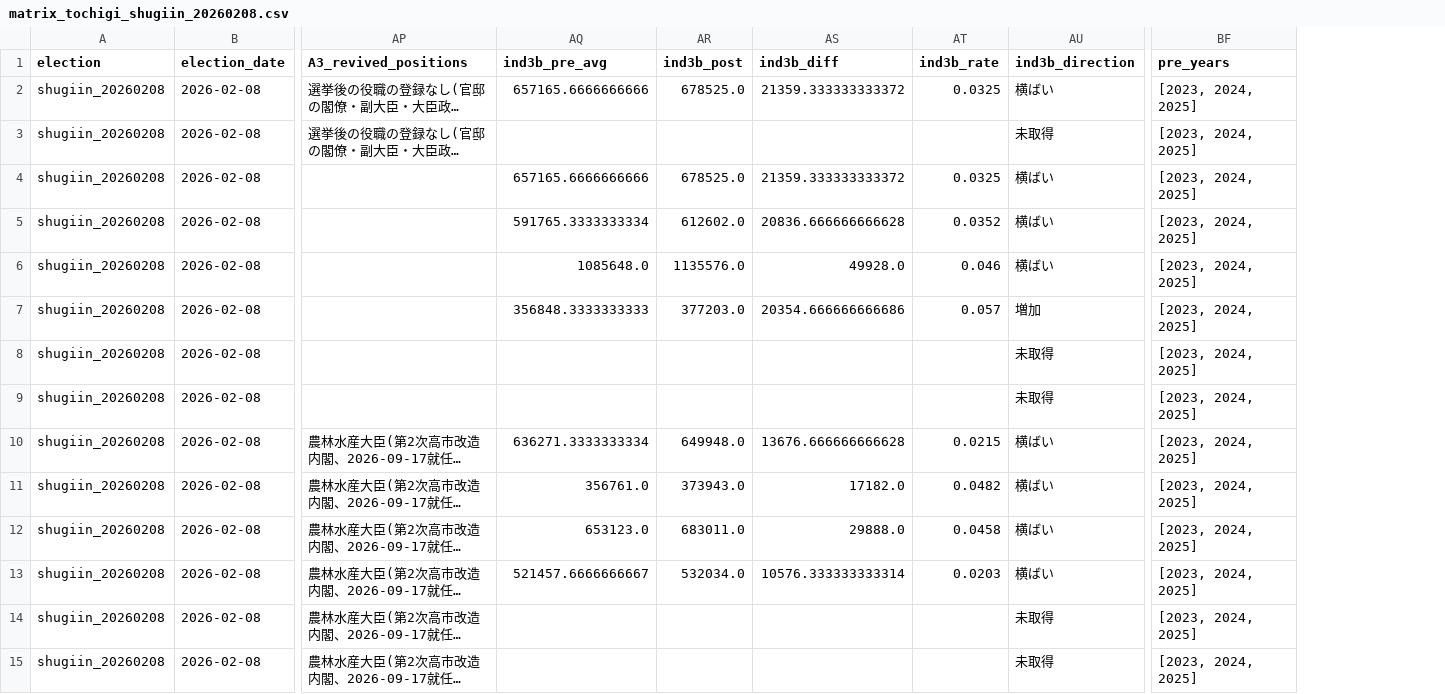
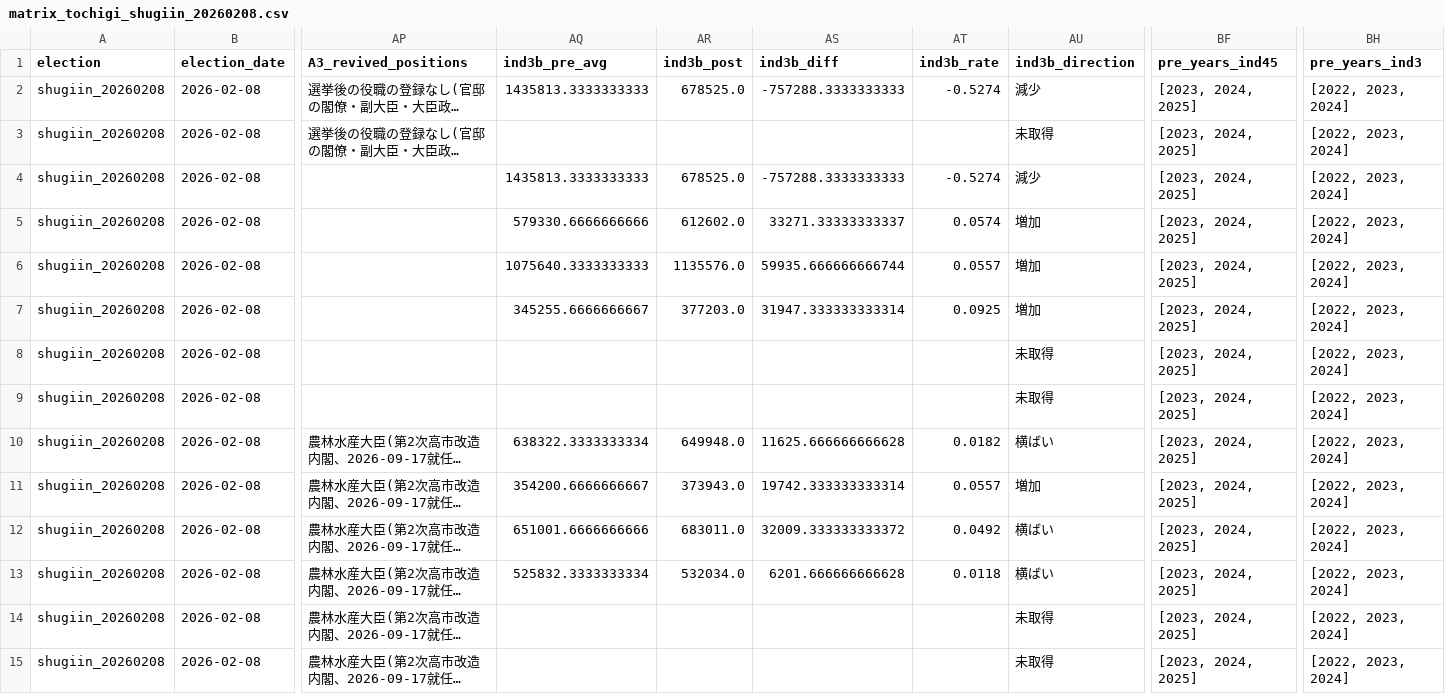
Before and after one commit to nen10/municipal-budget-election-timeline, a CSV file: data/processed/matrix_tochigi_shugiin_20260208.csv, drawn as a sheet; only a part is shown, gaps mark what is left out; long unchanged cells end in …; the diff covers the shown part only; the diff names each change by its address in the sheet, - before the commit and + after, or states it on an @@ line.

```diff
--- a/data/processed/matrix_tochigi_shugiin_20260208.csv
+++ b/data/processed/matrix_tochigi_shugiin_20260208.csv
+column BH (pre_years_ind3), rows 2-15: all [2022, 2023, 2024]
-BF1: pre_years
+BF1: pre_years_ind45
-AQ2 (ind3b_pre_avg): 657165.6666666666
+AQ2 (ind3b_pre_avg): 1435813.3333333333
-AS2 (ind3b_diff): 21359.333333333372
+AS2 (ind3b_diff): -757288.3333333333
-AT2 (ind3b_rate): 0.0325
+AT2 (ind3b_rate): -0.5274
-AU2 (ind3b_direction): 横ばい
+AU2 (ind3b_direction): 減少
-AQ4 (ind3b_pre_avg): 657165.6666666666
+AQ4 (ind3b_pre_avg): 1435813.3333333333
-AS4 (ind3b_diff): 21359.333333333372
+AS4 (ind3b_diff): -757288.3333333333
-AT4 (ind3b_rate): 0.0325
+AT4 (ind3b_rate): -0.5274
-AU4 (ind3b_direction): 横ばい
+AU4 (ind3b_direction): 減少
-AQ5 (ind3b_pre_avg): 591765.3333333334
+AQ5 (ind3b_pre_avg): 579330.6666666666
-AS5 (ind3b_diff): 20836.666666666628
+AS5 (ind3b_diff): 33271.33333333337
-AT5 (ind3b_rate): 0.0352
+AT5 (ind3b_rate): 0.0574
-AU5:AU6 (ind3b_direction): 横ばい
+AU5:AU6 (ind3b_direction): 増加
-AQ6 (ind3b_pre_avg): 1085648.0
+AQ6 (ind3b_pre_avg): 1075640.3333333333
-AS6 (ind3b_diff): 49928.0
+AS6 (ind3b_diff): 59935.666666666744
-AT6 (ind3b_rate): 0.046
+AT6 (ind3b_rate): 0.0557
-AQ7 (ind3b_pre_avg): 356848.3333333333
+AQ7 (ind3b_pre_avg): 345255.6666666667
-AS7 (ind3b_diff): 20354.666666666686
+AS7 (ind3b_diff): 31947.333333333314
-AT7 (ind3b_rate): 0.057
+AT7 (ind3b_rate): 0.0925
-AQ10 (ind3b_pre_avg): 636271.3333333334
+AQ10 (ind3b_pre_avg): 638322.3333333334
-AS10 (ind3b_diff): 13676.666666666628
+AS10 (ind3b_diff): 11625.666666666628
-AT10 (ind3b_rate): 0.0215
+AT10 (ind3b_rate): 0.0182
-AQ11 (ind3b_pre_avg): 356761.0
+AQ11 (ind3b_pre_avg): 354200.6666666667
-AS11 (ind3b_diff): 17182.0
+AS11 (ind3b_diff): 19742.333333333314
-AT11 (ind3b_rate): 0.0482
+AT11 (ind3b_rate): 0.0557
-AU11 (ind3b_direction): 横ばい
+AU11 (ind3b_direction): 増加
-AQ12 (ind3b_pre_avg): 653123.0
+AQ12 (ind3b_pre_avg): 651001.6666666666
-AS12 (ind3b_diff): 29888.0
+AS12 (ind3b_diff): 32009.333333333372
-AT12 (ind3b_rate): 0.0458
+AT12 (ind3b_rate): 0.0492
-AQ13 (ind3b_pre_avg): 521457.6666666667
+AQ13 (ind3b_pre_avg): 525832.3333333334
-AS13 (ind3b_diff): 10576.333333333314
+AS13 (ind3b_diff): 6201.666666666628
-AT13 (ind3b_rate): 0.0203
+AT13 (ind3b_rate): 0.0118
```
Also changed, not shown: 18 edited cells elsewhere in this file, data/processed/matrix_tochigi_shugiin_20211031.csv, data/processed/matrix_tochigi_shugiin_20241027.csv, 18 other files.
